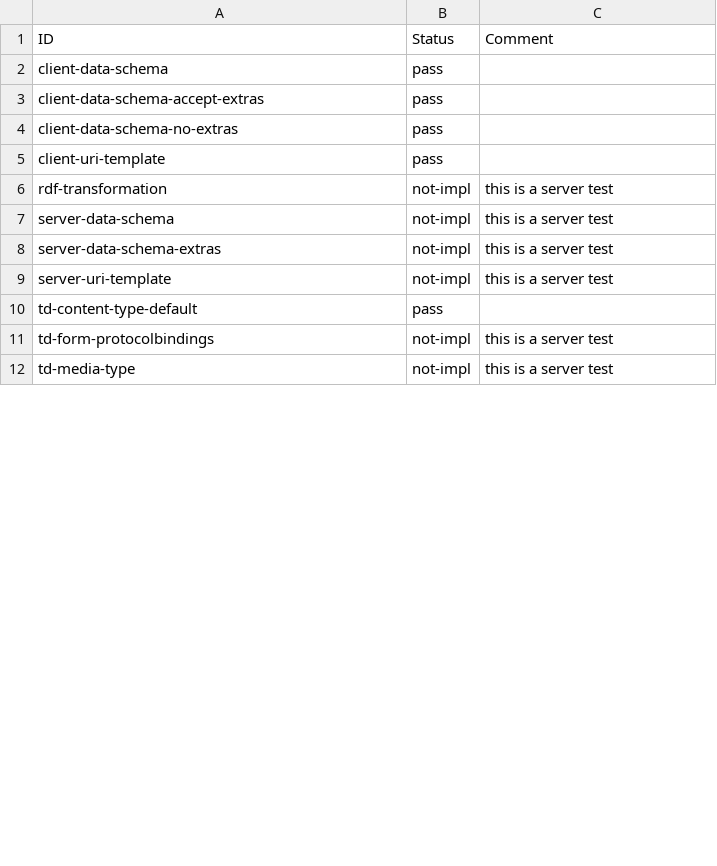
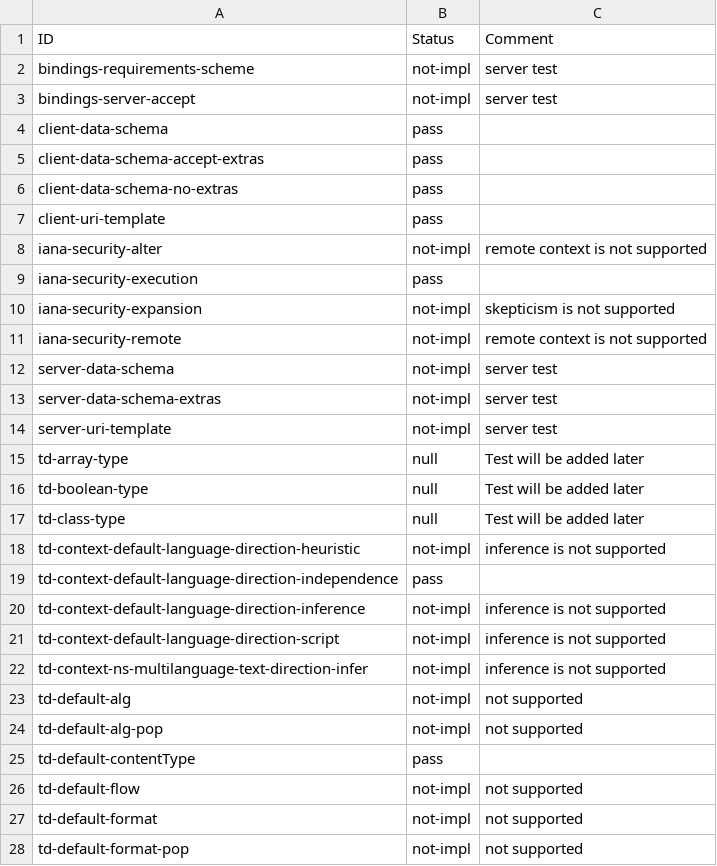
Before and after one commit to w3c/wot-thing-description, a CSV file: testing/inputs/results/panasonic-client-nodered.csv, drawn as a sheet; only a part is shown; the diff covers the shown part only.

Commit message:
updated test result 5.22

```diff
--- a/testing/inputs/results/panasonic-client-nodered.csv
+++ b/testing/inputs/results/panasonic-client-nodered.csv
@@ -1,2 +1,4 @@
 "ID","Status","Comment"
+"bindings-requirements-scheme","not-impl","server test"
+"bindings-server-accept","not-impl","server test"
 "client-data-schema","pass",
@@ -5,8 +7,22 @@
 "client-uri-template","pass",
-"rdf-transformation","not-impl","this is a server test"
-"server-data-schema","not-impl","this is a server test"
-"server-data-schema-extras","not-impl","this is a server test"
-"server-uri-template","not-impl","this is a server test"
-"td-content-type-default","pass",
-"td-form-protocolbindings","not-impl","this is a server test"
-"td-media-type","not-impl","this is a server test"
+"iana-security-alter","not-impl","remote context is not supported"
+"iana-security-execution","pass",
+"iana-security-expansion","not-impl","skepticism is not supported"
+"iana-security-remote","not-impl","remote context is not supported"
+"server-data-schema","not-impl","server test"
+"server-data-schema-extras","not-impl","server test"
+"server-uri-template","not-impl","server test"
+"td-array-type","null","Test will be added later"
+"td-boolean-type","null","Test will be added later"
+"td-class-type","null","Test will be added later"
+"td-context-default-language-direction-heuristic","not-impl","inference is not supported"
+"td-context-default-language-direction-independence","pass",
+"td-context-default-language-direction-inference","not-impl","inference is not supported"
+"td-context-default-language-direction-script","not-impl","inference is not supported"
+"td-context-ns-multilanguage-text-direction-infer","not-impl","inference is not supported"
+"td-default-alg","not-impl","not supported"
+"td-default-alg-pop","not-impl","not supported"
+"td-default-contentType","pass",
+"td-default-flow","not-impl","not supported"
+"td-default-format","not-impl","not supported"
+"td-default-format-pop","not-impl","not supported"
```
Also changed, not shown: 30 added rows, 15 removed rows, 1 moved row and 3 edited cells elsewhere in this file, testing/inputs/results/hitachi.csv, testing/inputs/results/intel-camera.csv, 18 other files.
